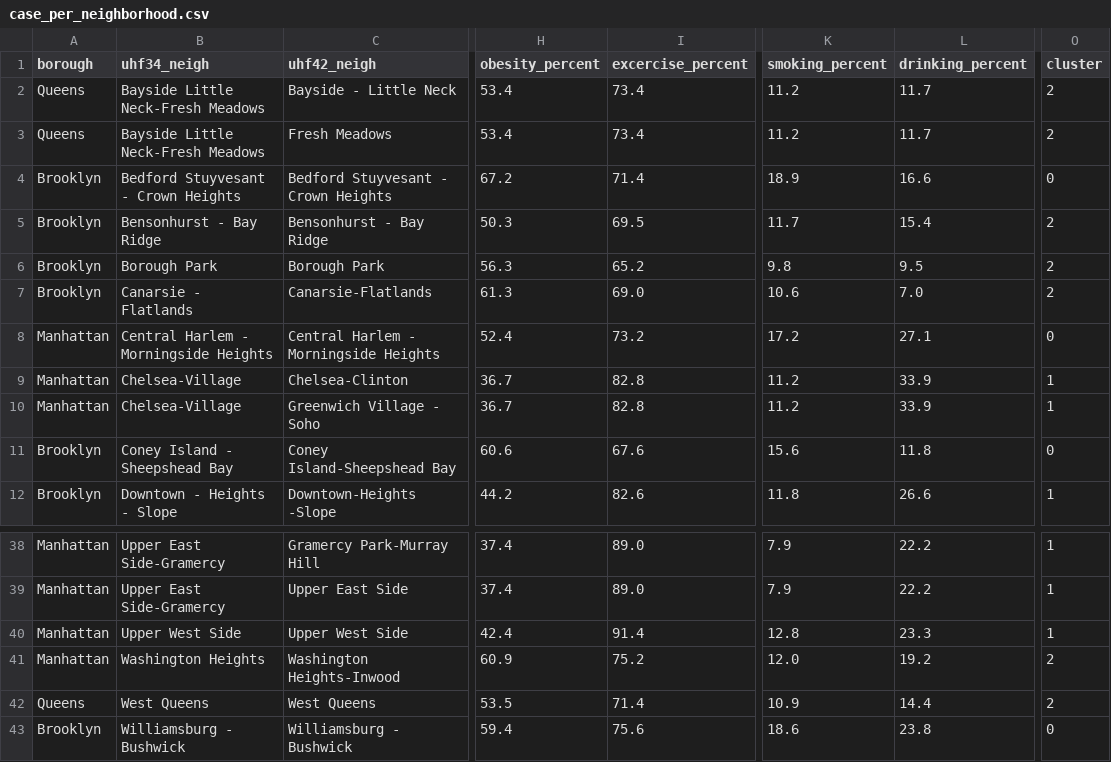
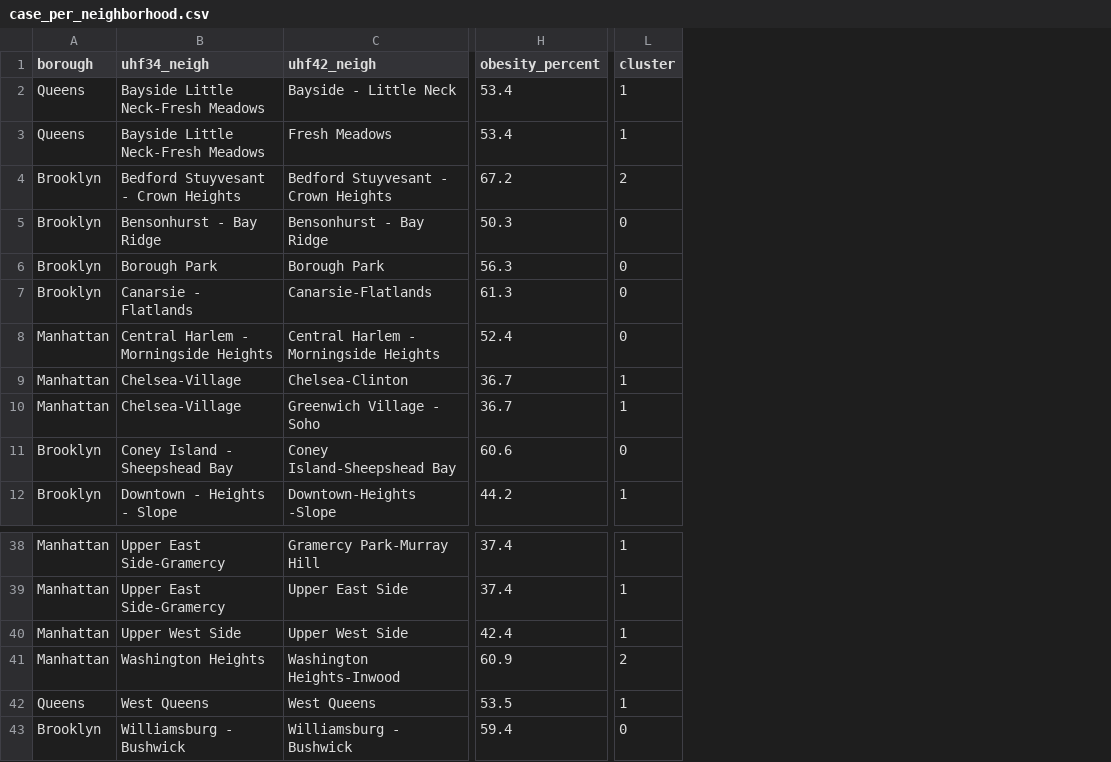
Before and after one commit to nqtri/mit_covid19_challenge, a CSV file: data/case_per_neighborhood.csv, drawn as a sheet; only a part is shown, gaps mark what is left out; removed rows and columns are numbered as before the commit, all else as after; the diff covers the shown part only; the diff names each change by its address in the sheet, - before the commit and + after, or states it on an @@ line.

Commit message:
Add files via upload

```diff
--- a/data/case_per_neighborhood.csv
+++ b/data/case_per_neighborhood.csv
-column I (excercise_percent), rows 2-12: 73.4 | 73.4 | 71.4 | 69.5 | 65.2 | 69.0 | 73.2 | 82.8 | 82.8 | 67.6 | 82.6; rows 38-43: 89.0 | 89.0 | 91.4 | 75.2 | 71.4 | 75.6
-column K (smoking_percent), rows 2-12: 11.2 | 11.2 | 18.9 | 11.7 | 9.8 | 10.6 | 17.2 | 11.2 | 11.2 | 15.6 | 11.8; rows 38-43: 7.9 | 7.9 | 12.8 | 12.0 | 10.9 | 18.6
-column L (drinking_percent), rows 2-12: 11.7 | 11.7 | 16.6 | 15.4 | 9.5 | 7.0 | 27.1 | 33.9 | 33.9 | 11.8 | 26.6; rows 38-43: 22.2 | 22.2 | 23.3 | 19.2 | 14.4 | 23.8
-L2:L3 (cluster): 2
+L2:L3 (cluster): 1
-L4 (cluster): 0
+L4 (cluster): 2
-L5:L7 (cluster): 2
+L5:L7 (cluster): 0
-L42 (cluster): 2
+L42 (cluster): 1
```
Also changed, not shown: 15 edited cells elsewhere in this file.
